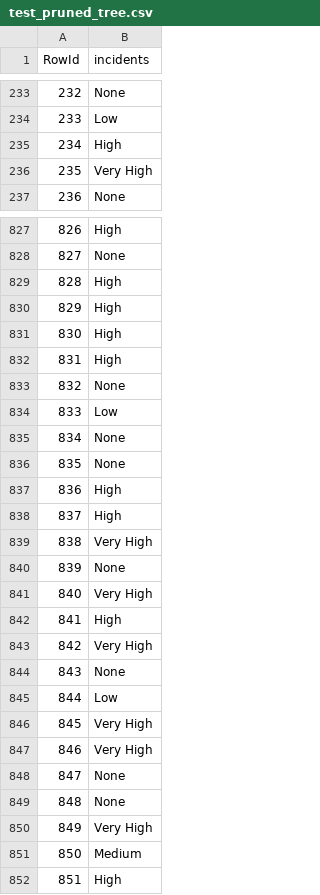
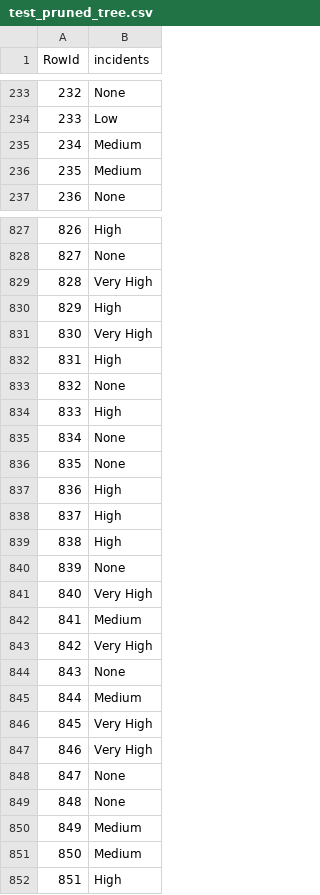
Before and after one commit to Miyagi61/DAA_TAREFA_GRUPO, a CSV file: test_pruned_tree.csv, drawn as a sheet; only a part is shown, gaps mark what is left out; the diff covers the shown part only.

```diff
--- a/test_pruned_tree.csv
+++ b/test_pruned_tree.csv
@@ -234,4 +234,4 @@ RowId,incidents
 233,Low
-234,High
-235,Very High
+234,Medium
+235,Medium
 236,None
@@ -828,8 +828,8 @@ RowId,incidents
 827,None
-828,High
+828,Very High
 829,High
-830,High
+830,Very High
 831,High
 832,None
-833,Low
+833,High
 834,None
@@ -838,9 +838,9 @@ RowId,incidents
 837,High
-838,Very High
+838,High
 839,None
 840,Very High
-841,High
+841,Medium
 842,Very High
 843,None
-844,Low
+844,Medium
 845,Very High
@@ -849,3 +849,3 @@ RowId,incidents
 848,None
-849,Very High
+849,Medium
 850,Medium
```
Also changed, not shown: 84 edited cells elsewhere in this file, test_full_tree.csv, test_random_forest.csv, 4 other files.
